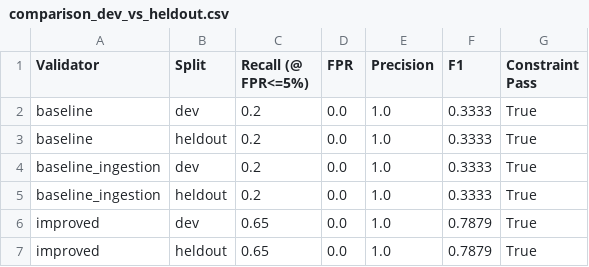
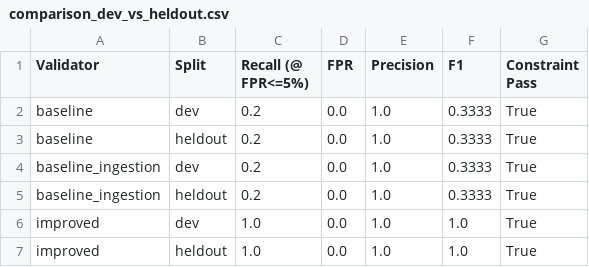
Before and after one commit to ngominhthu09/Lab_day18lec, a CSV file: results/comparison_dev_vs_heldout.csv, drawn as a sheet.

```diff
--- a/results/comparison_dev_vs_heldout.csv
+++ b/results/comparison_dev_vs_heldout.csv
@@ -5,3 +5,3 @@ baseline_ingestion,dev,0.2,0.0,1.0,0.3333,True
 baseline_ingestion,heldout,0.2,0.0,1.0,0.3333,True
-improved,dev,0.65,0.0,1.0,0.7879,True
-improved,heldout,0.65,0.0,1.0,0.7879,True
+improved,dev,1.0,0.0,1.0,1.0,True
+improved,heldout,1.0,0.0,1.0,1.0,True
```
Also changed, not shown: results/metrics_by_severity.csv, results/metrics_by_type.csv, 12 other files.
